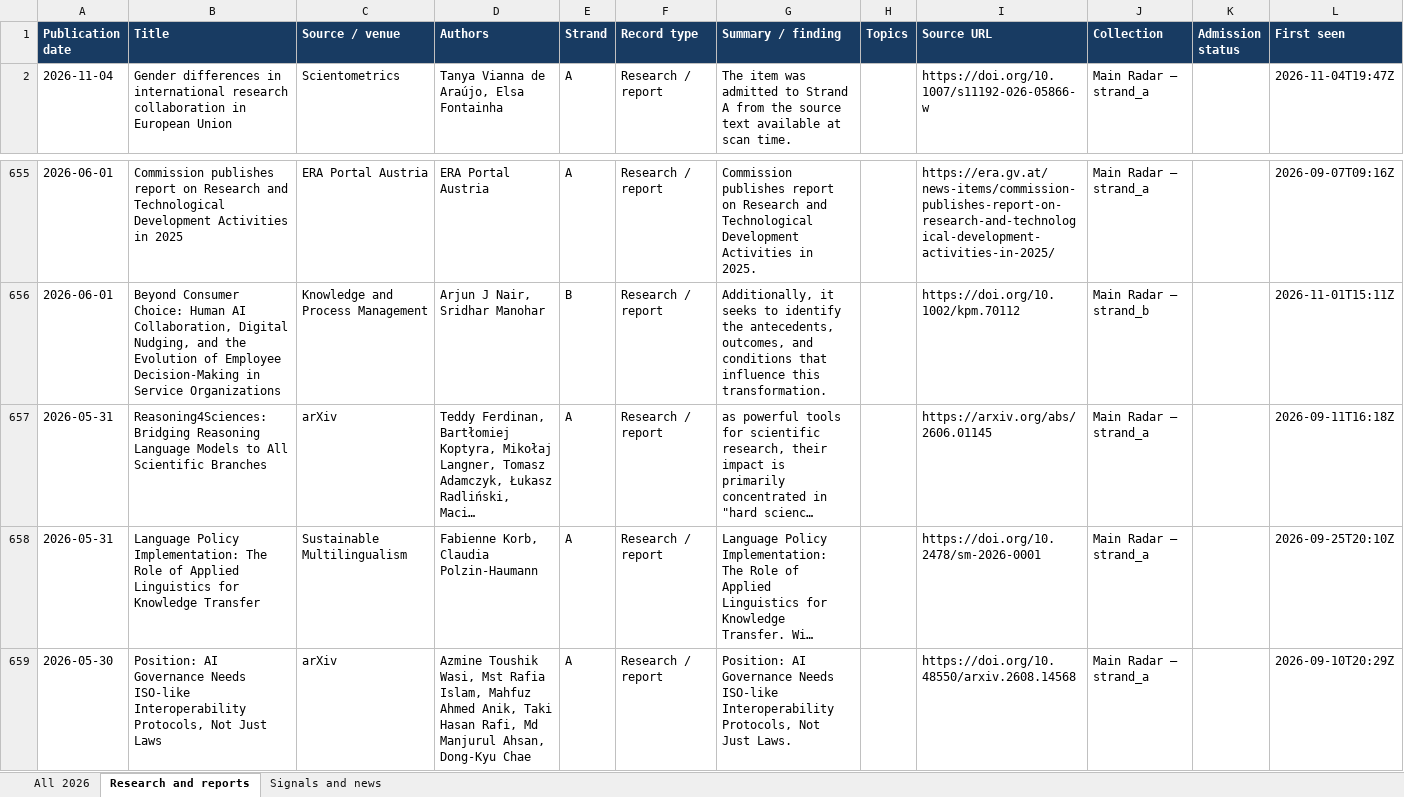
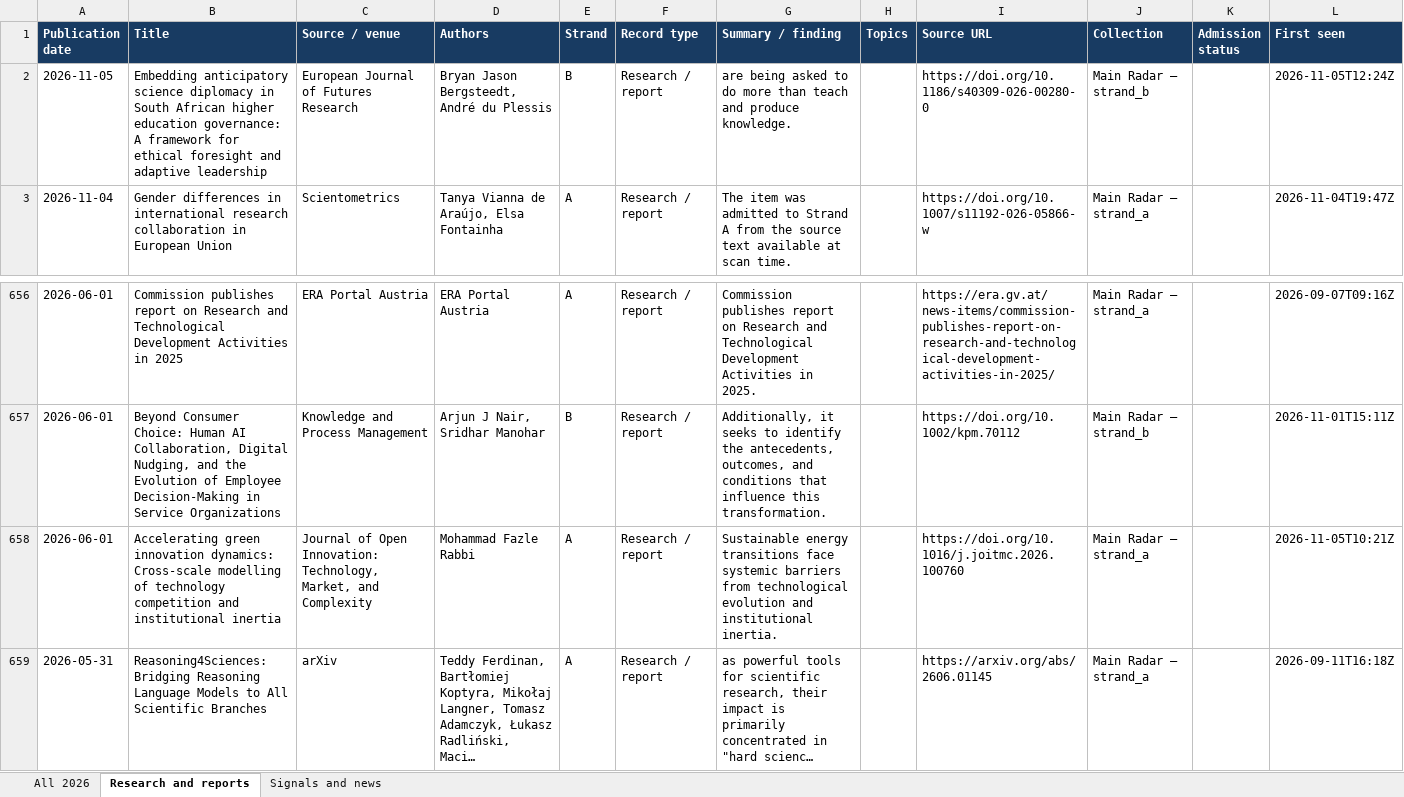
Before and after one commit to vevirm/radar_articles_reports, an Excel workbook: 2026-stuff/2026_publications.xlsx, sheet Research and reports, drawn as a sheet; only a part is shown, gaps mark what is left out; the shorter side is filled out with more unchanged rows; long unchanged cells end in …; values as stored, in another font and other column widths than the file's, no borders; the diff names each change by its address in the sheet, - before the commit and + after, or states it on an @@ line.

```diff
--- a/2026-stuff/2026_publications.xlsx (sheet Research and reports)
+++ b/2026-stuff/2026_publications.xlsx (sheet Research and reports)
+row 2: 2026-11-05 | Embedding anticipatory science diplomacy in South African higher education governance: A framework for ethical foresight and adaptive leadership | European Journal of Futures Research | Bryan Jason Bergsteedt, André du Plessis | B | Research / report | are being asked to do more than teach and produce knowledge. |  | https://doi.org/10.1186/s40309-026-00280-0 | Main Radar — strand_b |  | 2026-11-05T12:24Z
+row 658: 2026-06-01 | Accelerating green innovation dynamics: Cross-scale modelling of technology competition and institutional inertia | Journal of Open Innovation: Technology, Market, and Complexity | Mohammad Fazle Rabbi | A | Research / report | Sustainable energy transitions face systemic barriers from technological evolution and institutional inertia. |  | https://doi.org/10.1016/j.joitmc.2026.100760 | Main Radar — strand_a |  | 2026-11-05T10:21Z
```
Also changed, not shown: sheet All 2026, sheet Signals and news, 1 other file.
